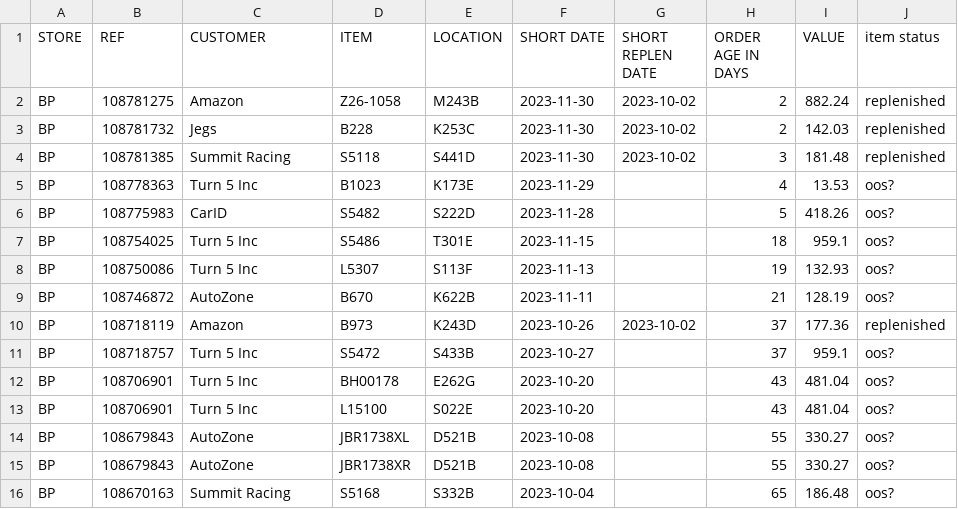
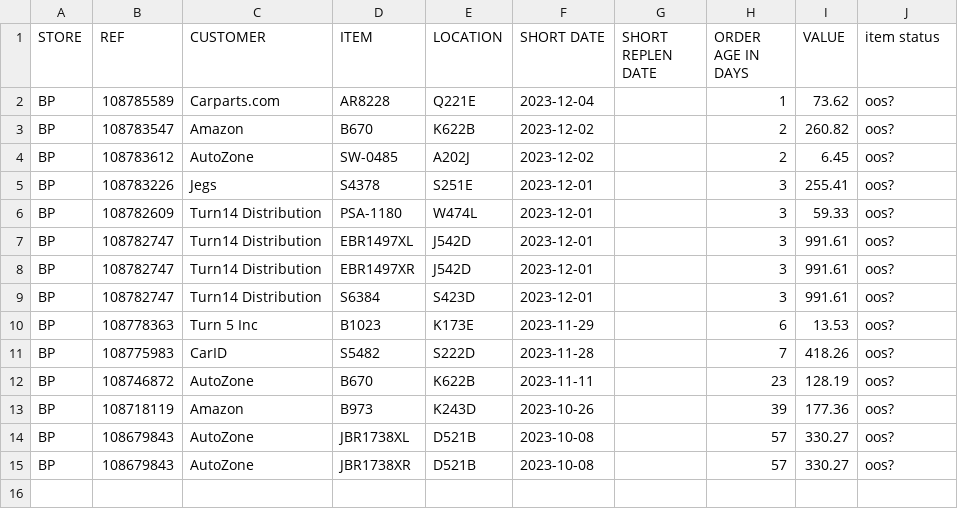
Before and after one commit to MisterAwo/data, a CSV file: aoox.csv, drawn as a sheet.

```diff
--- a/aoox.csv
+++ b/aoox.csv
@@ -1,16 +1,15 @@
 STORE,REF,CUSTOMER,ITEM,LOCATION,SHORT DATE,SHORT REPLEN DATE,ORDER AGE IN DAYS,VALUE,item status
-BP,108781275,Amazon,Z26-1058                        ,M243B                           ,2023-11-30,2023-10-02,2,882.24,replenished
-BP,108781732,Jegs,B228                            ,K253C                           ,2023-11-30,2023-10-02,2,142.03,replenished
-BP,108781385,Summit Racing,S5118                           ,S441D                           ,2023-11-30,2023-10-02,3,181.48,replenished
-BP,108778363,Turn 5 Inc,B1023                           ,K173E                           ,2023-11-29,,4,13.53,oos?
-BP,108775983,CarID,S5482                           ,S222D                           ,2023-11-28,,5,418.26,oos?
-BP,108754025,Turn 5 Inc,S5486                           ,T301E                           ,2023-11-15,,18,959.1,oos?
-BP,108750086,Turn 5 Inc,L5307                           ,S113F                           ,2023-11-13,,19,132.93,oos?
-BP,108746872,AutoZone,B670                            ,K622B                           ,2023-11-11,,21,128.19,oos?
-BP,108718119,Amazon,B973                            ,K243D                           ,2023-10-26,2023-10-02,37,177.36,replenished
-BP,108718757,Turn 5 Inc,S5472                           ,S433B                           ,2023-10-27,,37,959.1,oos?
-BP,108706901,Turn 5 Inc,BH00178                         ,E262G                           ,2023-10-20,,43,481.04,oos?
-BP,108706901,Turn 5 Inc,L15100                          ,S022E                           ,2023-10-20,,43,481.04,oos?
-BP,108679843,AutoZone,JBR1738XL                       ,D521B                           ,2023-10-08,,55,330.27,oos?
-BP,108679843,AutoZone,JBR1738XR                       ,D521B                           ,2023-10-08,,55,330.27,oos?
-BP,108670163,Summit Racing,S5168                           ,S332B                           ,2023-10-04,,65,186.48,oos?
+BP,108785589,Carparts.com,AR8228                          ,Q221E                           ,2023-12-04,,1,73.62,oos?
+BP,108783547,Amazon,B670                            ,K622B                           ,2023-12-02,,2,260.82,oos?
+BP,108783612,AutoZone,SW-0485                         ,A202J                           ,2023-12-02,,2,6.45,oos?
+BP,108783226,Jegs,S4378                           ,S251E                           ,2023-12-01,,3,255.41,oos?
+BP,108782609,Turn14 Distribution,PSA-1180                        ,W474L                           ,2023-12-01,,3,59.33,oos?
+BP,108782747,Turn14 Distribution,EBR1497XL                       ,J542D                           ,2023-12-01,,3,991.61,oos?
+BP,108782747,Turn14 Distribution,EBR1497XR                       ,J542D                           ,2023-12-01,,3,991.61,oos?
+BP,108782747,Turn14 Distribution,S6384                           ,S423D                           ,2023-12-01,,3,991.61,oos?
+BP,108778363,Turn 5 Inc,B1023                           ,K173E                           ,2023-11-29,,6,13.53,oos?
+BP,108775983,CarID,S5482                           ,S222D                           ,2023-11-28,,7,418.26,oos?
+BP,108746872,AutoZone,B670                            ,K622B                           ,2023-11-11,,23,128.19,oos?
+BP,108718119,Amazon,B973                            ,K243D                           ,2023-10-26,,39,177.36,oos?
+BP,108679843,AutoZone,JBR1738XL                       ,D521B                           ,2023-10-08,,57,330.27,oos?
+BP,108679843,AutoZone,JBR1738XR                       ,D521B                           ,2023-10-08,,57,330.27,oos?
```
Also changed, not shown: 1 other file.
